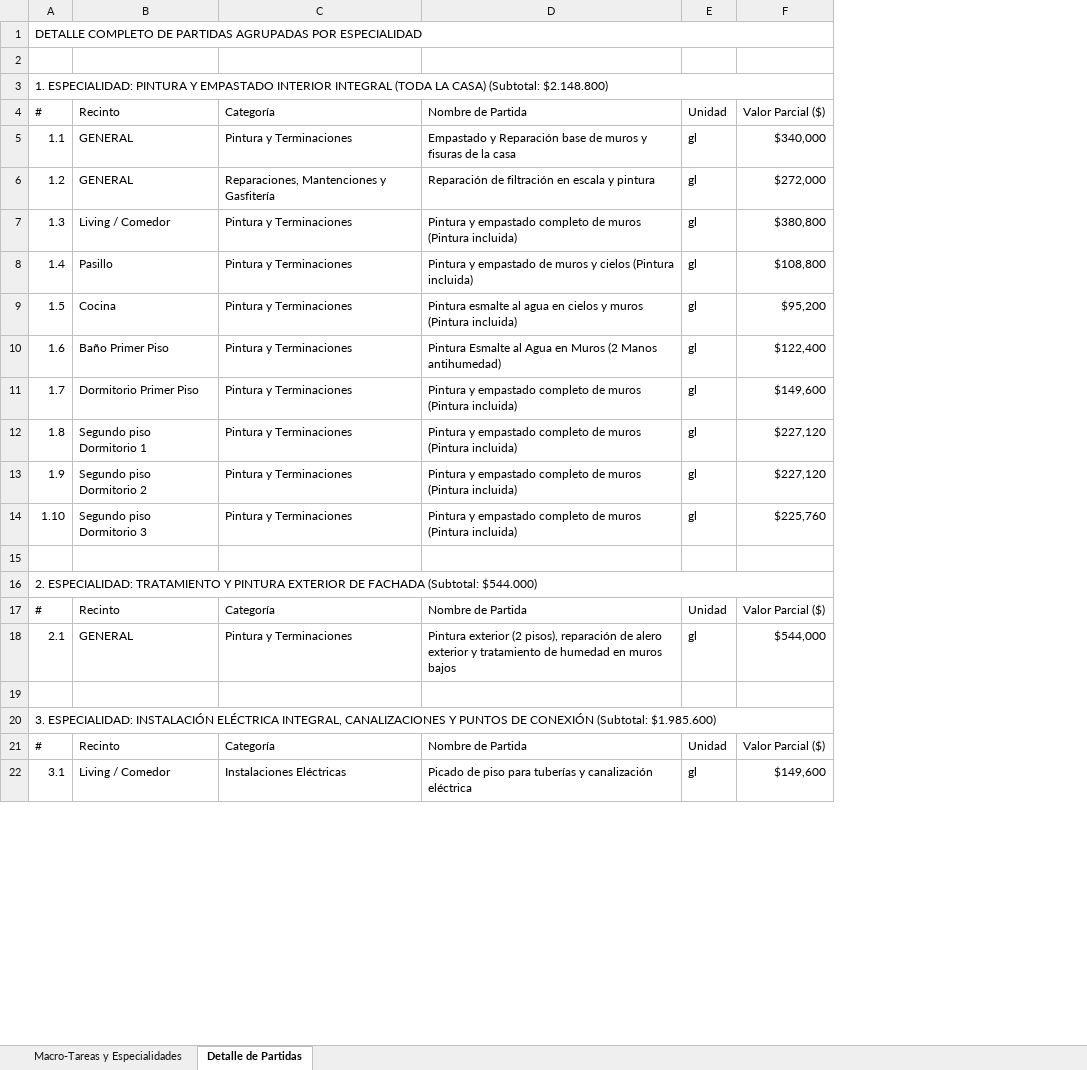
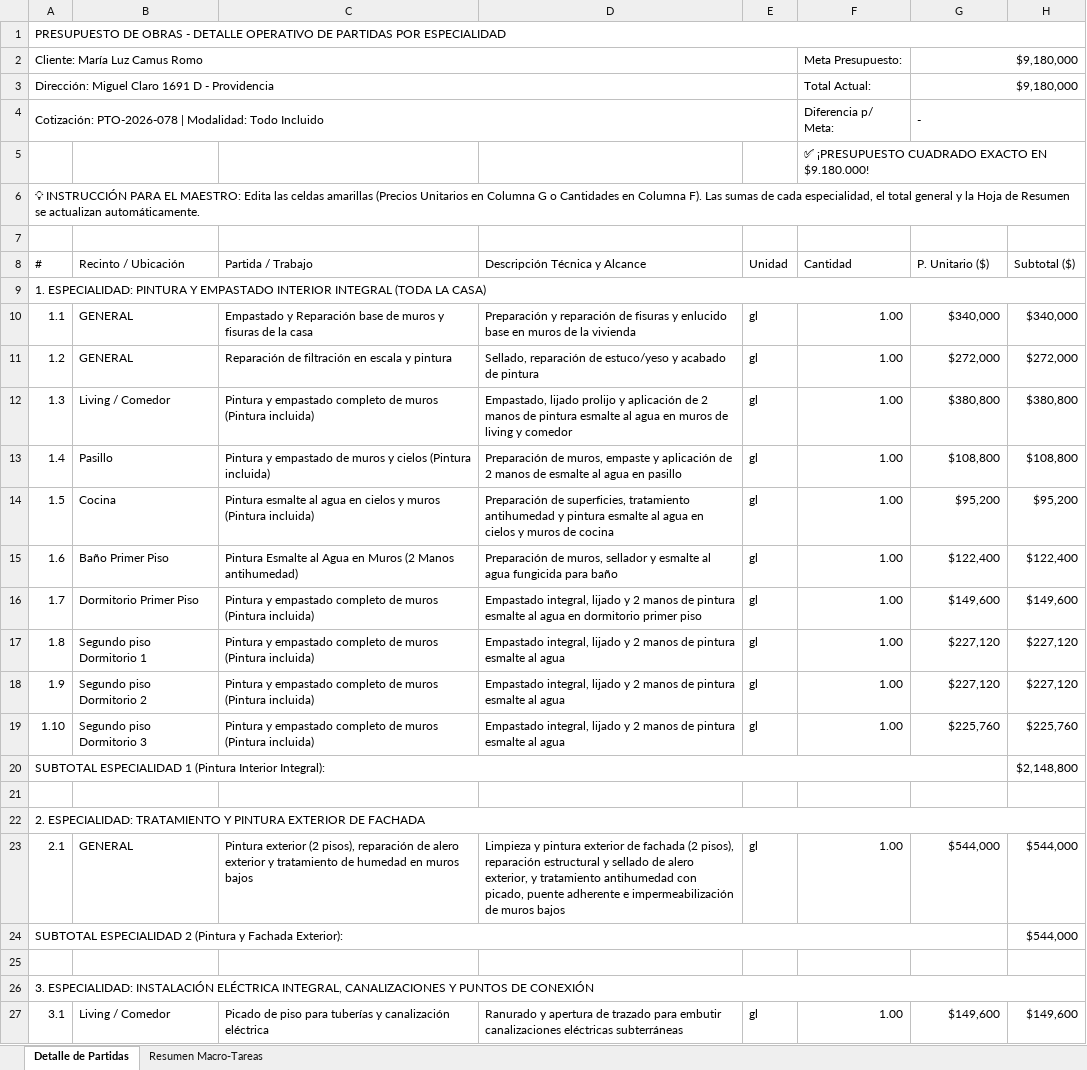
Before and after one commit to Jasecaro/presupuestos-obras-menores, an Excel workbook: Presupuesto_Especialidades_Maria_Luz_Camus_9180000.xlsx, sheet Detalle de Partidas, drawn as a sheet; only a part is shown; values as stored, in another font and other column widths than the file's, no cell formats; removed rows and columns are numbered as before the commit, all else as after; the diff covers the shown part only; the diff names each change by its address in the sheet, - before the commit and + after, or states it on an @@ line.

Commit message:
feat: reestructurar Excel para que Hoja 1 sea Detalle de Partidas editable y Hoja 2 sea Resumen Macro vinculado por formulas

```diff
--- a/Presupuesto_Especialidades_Maria_Luz_Camus_9180000.xlsx (sheet Detalle de Partidas)
+++ b/Presupuesto_Especialidades_Maria_Luz_Camus_9180000.xlsx (sheet Detalle de Partidas)
-sheet tab: Macro-Tareas y Especialidades
+sheet tab: Resumen Macro-Tareas
-column C (Categoría), rows 5-14: Pintura y Terminaciones | Reparaciones, Mantenciones y Gasfitería | Pintura y Terminaciones | Pintura y Terminaciones | Pintura y Terminaciones | Pintura y Terminaciones | Pintura y Terminaciones | Pintura y Terminaciones | Pintura y Terminaciones | Pintura y Terminaciones; row 18: Pintura y Terminaciones; row 22: Instalaciones Eléctricas
+column D (Descripción Técnica y Alcance), rows 10-19: Preparación y reparación de fisuras y enlucido base en muros de la vivienda | Sellado, reparación de estuco/yeso y acabado de pintura | Empastado, lijado prolijo y aplicación de 2 manos de pintura esmalte al agua en muros de living y comedor | Preparación de muros, empaste y aplicación de 2 manos de esmalte al agua en pasillo | Preparación de superficies, tratamiento antihumedad y pintura esmalte al agua en cielos y muros de cocina | Preparación de muros, sellador y esmalte al agua fungicida para baño | Empastado integral, lijado y 2 manos de pintura esmalte al agua en dormitorio primer piso | Empastado integral, lijado y 2 manos de pintura esmalte al agua | Empastado integral, lijado y 2 manos de pintura esmalte al agua | Empastado integral, lijado y 2 manos de pintura esmalte al agua; row 23: Limpieza y pintura exterior de fachada (2 pisos), reparación estructural y sellado de alero exterior, y tratamiento antihumedad con picado, puente adherente e impermeabilización de muros bajos; row 27: Ranurado y apertura de trazado para embutir canalizaciones eléctricas subterráneas
+column F (Cantidad), row 5: ✅ ¡PRESUPUESTO CUADRADO EXACTO EN $9.180.000!; rows 10-19: all 1.00; row 23: 1.00; row 27: 1.00
+column H (Subtotal ($)), rows 10-19: $340,000 | $272,000 | $380,800 | $108,800 | $95,200 | $122,400 | $149,600 | $227,120 | $227,120 | $225,760; row 23: $544,000; row 27: $149,600
-A1 (#): DETALLE COMPLETO DE PARTIDAS AGRUPADAS POR ESPECIALIDAD
+A1 (#): PRESUPUESTO DE OBRAS - DETALLE OPERATIVO DE PARTIDAS POR ESPECIALIDAD
+row 2: Cliente: María Luz Camus Romo |  |  |  |  | Meta Presupuesto: | $9,180,000
+row 3: Dirección: Miguel Claro 1691 D - Providencia |  |  |  |  | Total Actual: | $9,180,000
+row 4: Cotización: PTO-2026-078 | Modalidad: Todo Incluido |  |  |  |  | Diferencia p/ Meta: | -
-A6 (#): 1. ESPECIALIDAD: PINTURA Y EMPASTADO INTERIOR INTEGRAL (TODA LA CASA) (Subtotal: $2.148.800)
+A6 (#): 💡 INSTRUCCIÓN PARA EL MAESTRO: Edita las celdas amarillas (Precios Unitarios en Columna G o Cantidades en Columna F). Las sumas de cada especialidad, el total general y la Hoja de Resumen se actualizan automáticamente.
+row 7: (empty)
-B8: Recinto
+B8: Recinto / Ubicación
-C8: Nombre de Partida
+C8: Partida / Trabajo
-G8: Valor Parcial ($)
+G8: P. Unitario ($)
+row 9: 1. ESPECIALIDAD: PINTURA Y EMPASTADO INTERIOR INTEGRAL (TODA LA CASA)
+row 20: SUBTOTAL ESPECIALIDAD 1 (Pintura Interior Integral): |  |  |  |  |  |  | $2,148,800
-A22 (#): …DE FACHADA (Subtotal: $544.000)
+A22 (#): …DE FACHADA
-row 17: # | Recinto | Categoría | Nombre de Partida | Unidad | Valor Parcial ($)
+row 24: SUBTOTAL ESPECIALIDAD 2 (Pintura y Fachada Exterior): |  |  |  |  |  |  | $544,000
-A26 (#): …DE CONEXIÓN (Subtotal: $1.985.600)
+A26 (#): …DE CONEXIÓN
-row 21: # | Recinto | Categoría | Nombre de Partida | Unidad | Valor Parcial ($)
```
Also changed, not shown: 6 added rows, 3 removed rows and 3 edited cells elsewhere in this sheet, cell formats, public/Presupuesto_Especialidades_Maria_Luz_Camus_9180000.xlsx, 2 other files.
